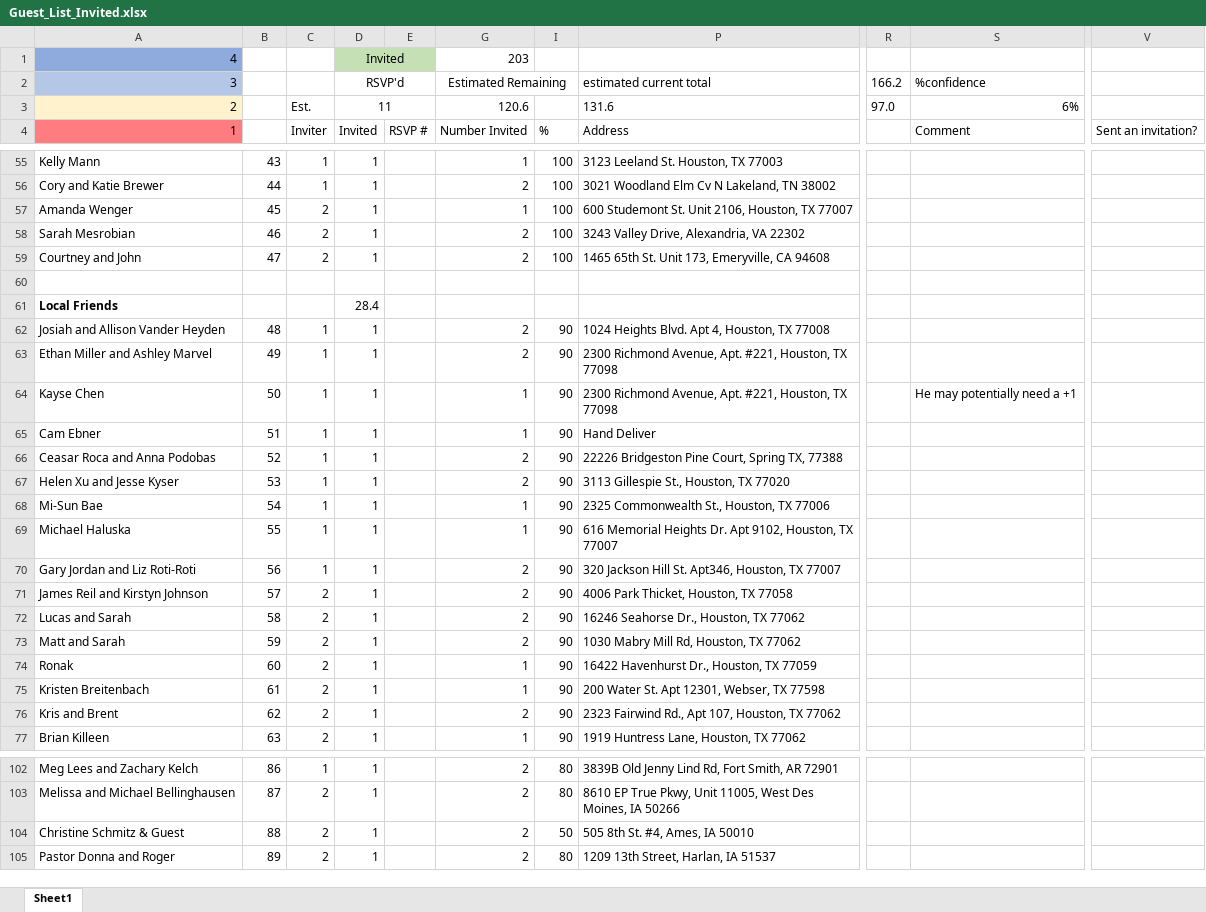
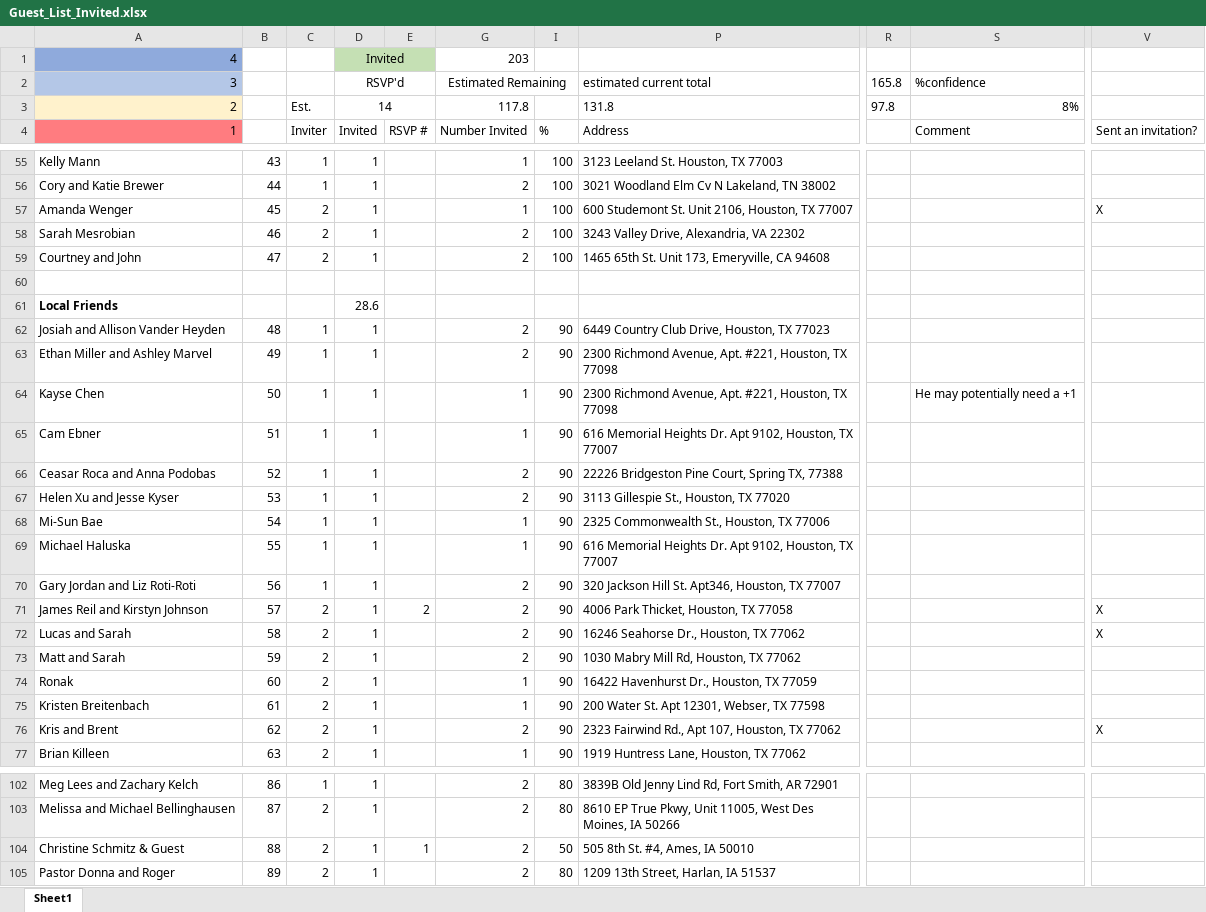
Before and after one commit to farrell49/Farrell_Garrett_Wedding, an Excel workbook: Guest_List_Invited.xlsx, sheet Sheet1, drawn as a sheet; only a part is shown, gaps mark what is left out; values as stored, in another font and other column widths than the file's, no borders; conditional formats not drawn; the diff names each change by its address in the sheet, - before the commit and + after, or states it on an @@ line.

Commit message:
Added RSVP Info
Added some RSVP info because Kirstyn and James are on the ball.

```diff
--- a/Guest_List_Invited.xlsx (sheet Sheet1)
+++ b/Guest_List_Invited.xlsx (sheet Sheet1)
-R2: 166.2
+R2: 165.8
-D3 (RSVP'd): 11
+D3 (RSVP'd): 14
-G3 (Estimated Remaining): 120.6
+G3 (Estimated Remaining): 117.8
-P3 (estimated current total): 131.6
+P3 (estimated current total): 131.8
-R3 (165.8): 97.0
+R3 (165.8): 97.8
-S3 (%confidence): 6%
+S3 (%confidence): 8%
-V57: (empty)
+V57: X
-D61 (RSVP'd): 28.4
+D61 (RSVP'd): 28.6
-P62 (estimated current total): 1024 Heights Blvd. Apt 4, Houston, TX 77008
+P62 (estimated current total): 6449 Country Club Drive, Houston, TX 77023
-P65 (estimated current total): Hand Deliver
+P65 (estimated current total): 616 Memorial Heights Dr. Apt 9102, Houston, TX 77007
-E71: (empty)
+E71: 2
-V71:V72: (empty)
+V71:V72: X
-V76: (empty)
+V76: X
-E104: (empty)
+E104: 1
```
Also changed, not shown: hidden cells.
